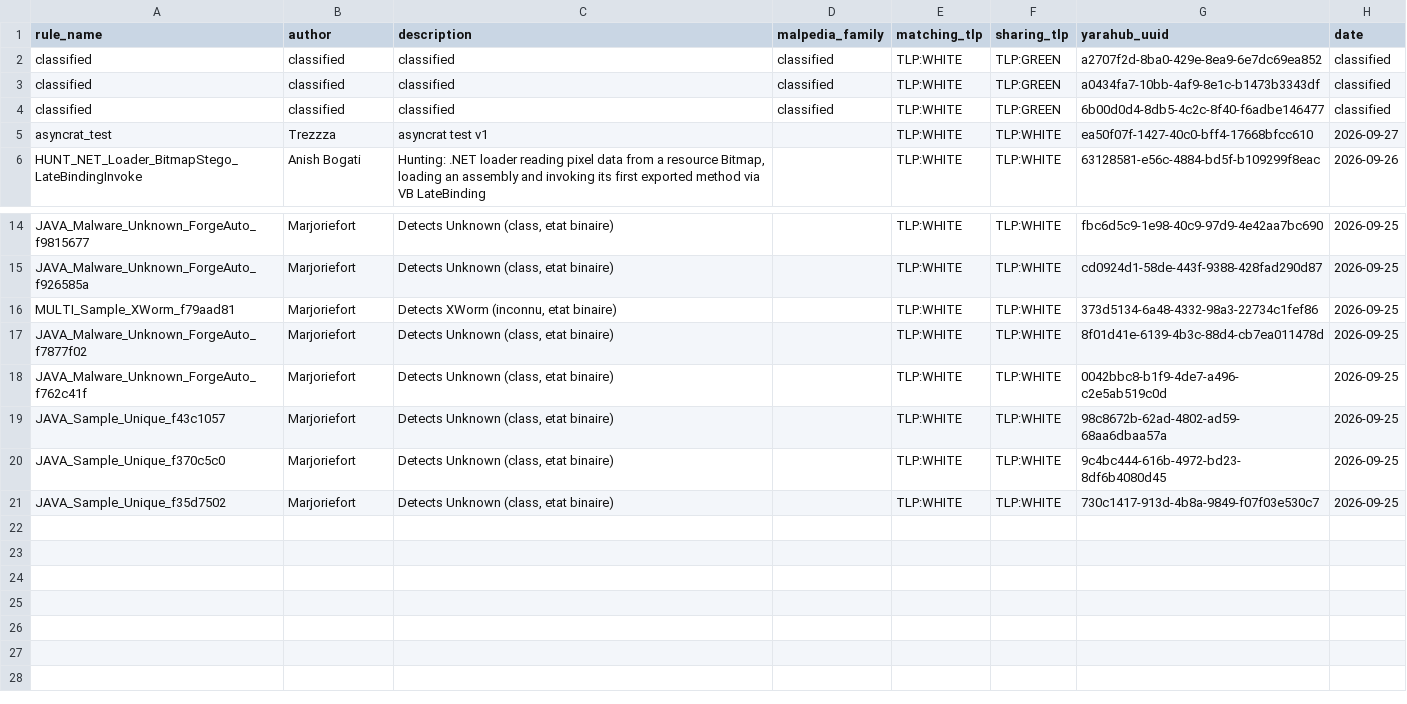
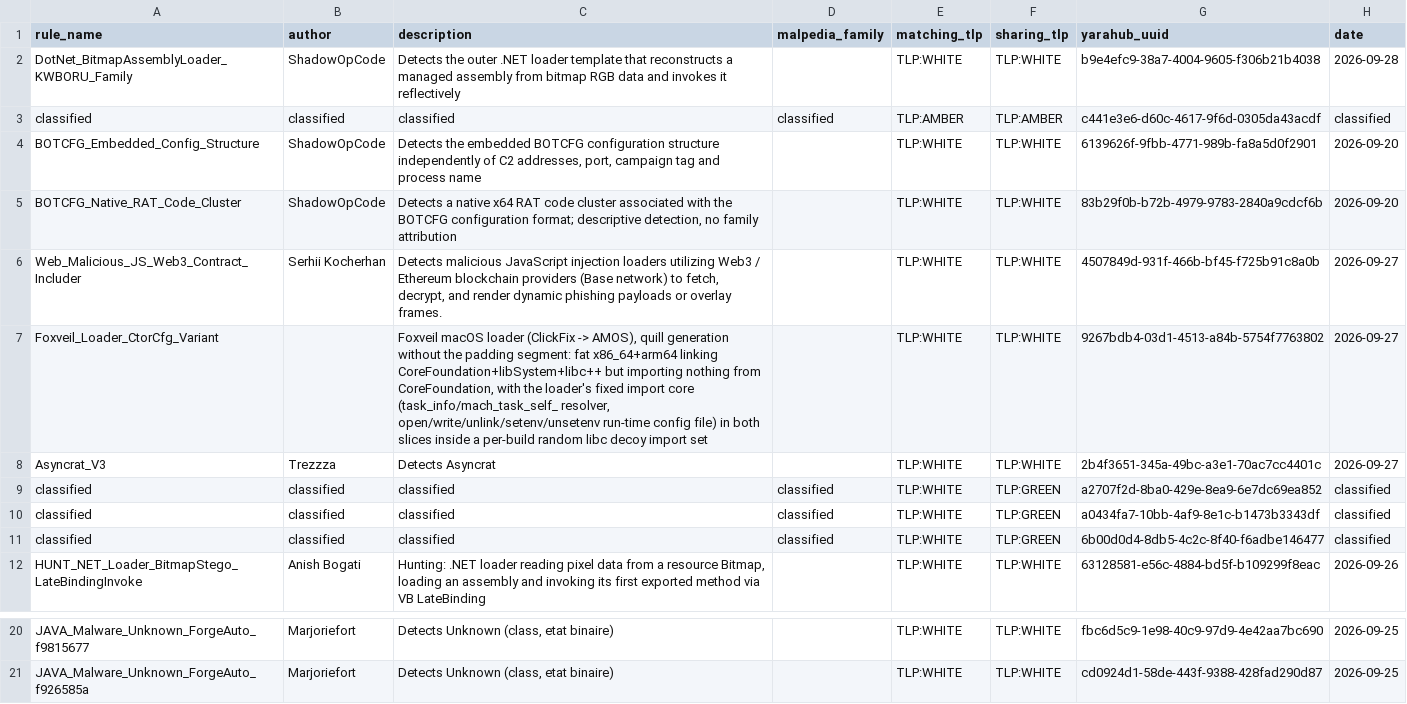
Before and after one commit to elchacal801/threat-intel-reference, a CSV file: data/raw/yaraify_rules.csv, drawn as a sheet; only a part is shown, gaps mark what is left out; removed rows and columns are numbered as before the commit, all else as after; the diff names each change by its address in the sheet, - before the commit and + after, or states it on an @@ line.

```diff
--- a/data/raw/yaraify_rules.csv
+++ b/data/raw/yaraify_rules.csv
+row 2: DotNet_BitmapAssemblyLoader_KWBORU_Family | ShadowOpCode | Detects the outer .NET loader template that reconstructs a managed assembly from bitmap RGB data and invokes it reflectively |  | TLP:WHITE | TLP:WHITE | b9e4efc9-38a7-4004-9605-f306b21b4038 | 2026-09-28
+row 3: classified | classified | classified | classified | TLP:AMBER | TLP:AMBER | c441e3e6-d60c-4617-9f6d-0305da43acdf | classified
+row 4: BOTCFG_Embedded_Config_Structure | ShadowOpCode | Detects the embedded BOTCFG configuration structure independently of C2 addresses, port, campaign tag and process name |  | TLP:WHITE | TLP:WHITE | 6139626f-9fbb-4771-989b-fa8a5d0f2901 | 2026-09-20
+row 5: BOTCFG_Native_RAT_Code_Cluster | ShadowOpCode | Detects a native x64 RAT code cluster associated with the BOTCFG configuration format; descriptive detection, no family attribution |  | TLP:WHITE | TLP:WHITE | 83b29f0b-b72b-4979-9783-2840a9cdcf6b | 2026-09-20
+row 6: Web_Malicious_JS_Web3_Contract_Includer | Serhii Kocherhan | Detects malicious JavaScript injection loaders utilizing Web3 / Ethereum blockchain providers (Base network) to fetch, decrypt, and render dynamic phishing payloads or overlay frames. |  | TLP:WHITE | TLP:WHITE | 4507849d-931f-466b-bf45-f725b91c8a0b | 2026-09-27
+row 7: Foxveil_Loader_CtorCfg_Variant |  | Foxveil macOS loader (ClickFix -> AMOS), quill generation without the padding segment: fat x86_64+arm64 linking CoreFoundation+libSystem+libc++ but importing nothing from CoreFoundation, with the loader's fixed import core (task_info/mach_task_self_ resolver, open/write/unlink/setenv/unsetenv run-time config file) in both slices inside a per-build random libc decoy import set |  | TLP:WHITE | TLP:WHITE | 9267bdb4-03d1-4513-a84b-5754f7763802 | 2026-09-27
+row 8: Asyncrat_V3 | Trezzza | Detects Asyncrat |  | TLP:WHITE | TLP:WHITE | 2b4f3651-345a-49bc-a3e1-70ac7cc4401c | 2026-09-27
-row 5: asyncrat_test | Trezzza | asyncrat test v1 |  | TLP:WHITE | TLP:WHITE | ea50f07f-1427-40c0-bff4-17668bfcc610 | 2026-09-27
-row 16: MULTI_Sample_XWorm_f79aad81 | Marjoriefort | Detects XWorm (inconnu, etat binaire) |  | TLP:WHITE | TLP:WHITE | 373d5134-6a48-4332-98a3-22734c1fef86 | 2026-09-25
-row 17: JAVA_Malware_Unknown_ForgeAuto_f7877f02 | Marjoriefort | Detects Unknown (class, etat binaire) |  | TLP:WHITE | TLP:WHITE | 8f01d41e-6139-4b3c-88d4-cb7ea011478d | 2026-09-25
-row 18: JAVA_Malware_Unknown_ForgeAuto_f762c41f | Marjoriefort | Detects Unknown (class, etat binaire) |  | TLP:WHITE | TLP:WHITE | 0042bbc8-b1f9-4de7-a496-c2e5ab519c0d | 2026-09-25
-row 19: JAVA_Sample_Unique_f43c1057 | Marjoriefort | Detects Unknown (class, etat binaire) |  | TLP:WHITE | TLP:WHITE | 98c8672b-62ad-4802-ad59-68aa6dbaa57a | 2026-09-25
-row 20: JAVA_Sample_Unique_f370c5c0 | Marjoriefort | Detects Unknown (class, etat binaire) |  | TLP:WHITE | TLP:WHITE | 9c4bc444-616b-4972-bd23-8df6b4080d45 | 2026-09-25
-row 21: JAVA_Sample_Unique_f35d7502 | Marjoriefort | Detects Unknown (class, etat binaire) |  | TLP:WHITE | TLP:WHITE | 730c1417-913d-4b8a-9849-f07f03e530c7 | 2026-09-25
```
Also changed, not shown: 11 other files.
